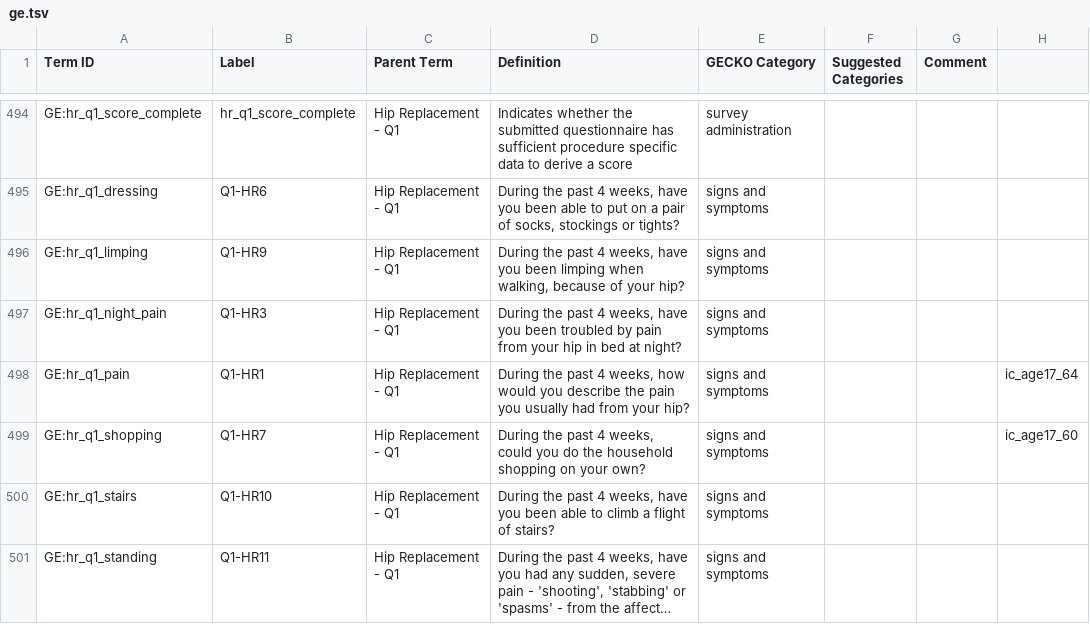
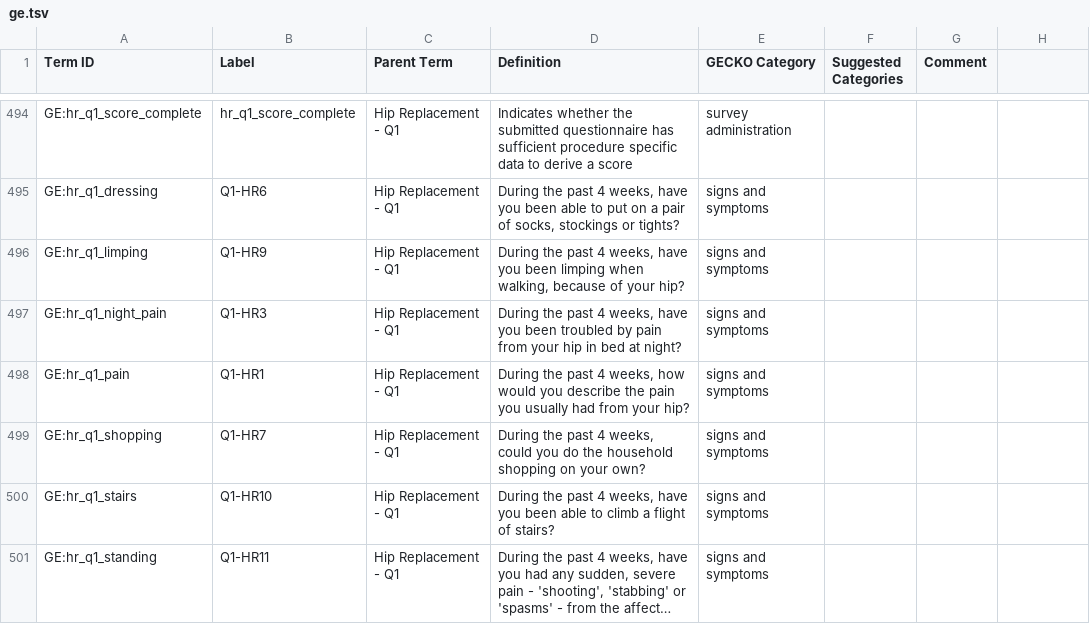
Before and after one commit to IHCC-cohorts/data-harmonization, a TSV file: templates/ge.tsv, drawn as a sheet; only a part is shown, gaps mark what is left out; long unchanged cells end in …; the diff names each change by its address in the sheet, - before the commit and + after, or states it on an @@ line.

Commit message:
Fix trailing tabs

```diff
--- a/templates/ge.tsv
+++ b/templates/ge.tsv
-H498: ic_age17_64
+H498: (empty)
-H499: ic_age17_60
+H499: (empty)
```
